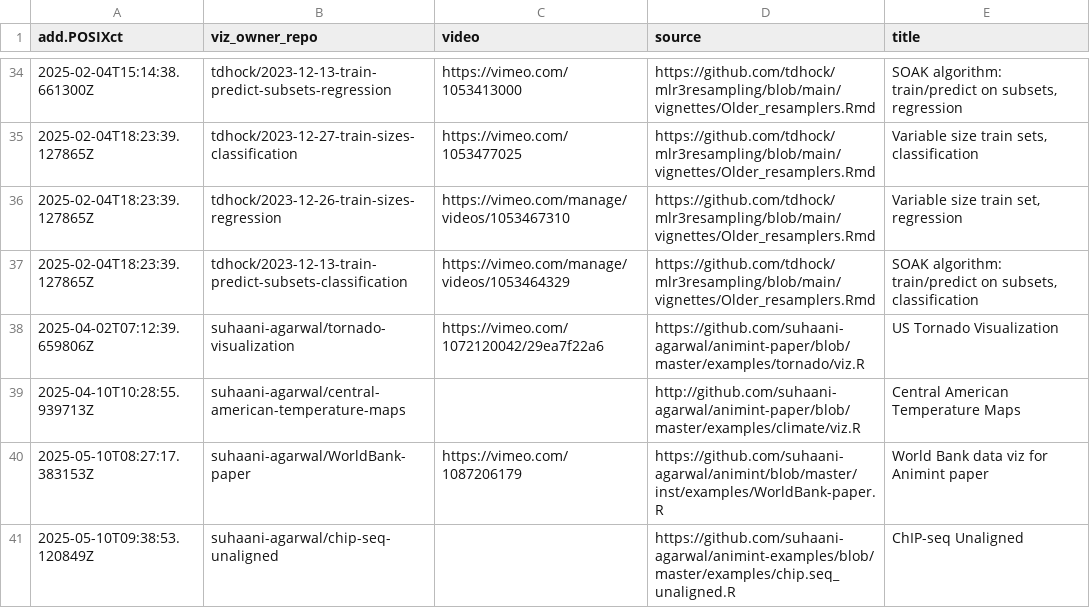
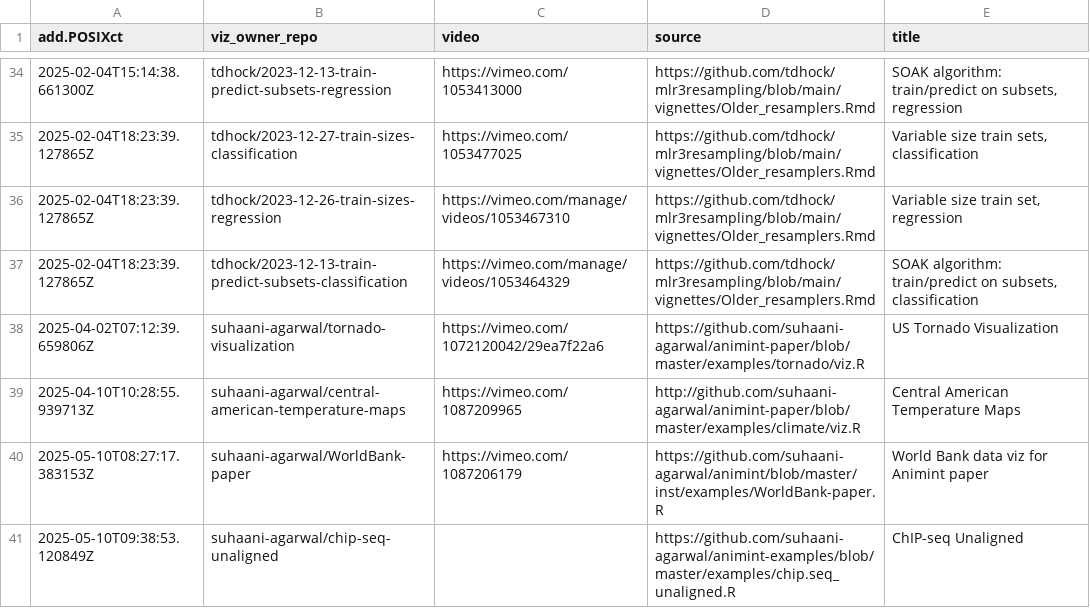
Before and after one commit to tdhock/gallery, a CSV file: meta.csv, drawn as a sheet; only a part is shown, gaps mark what is left out.

```diff
--- a/meta.csv
+++ b/meta.csv
@@ -38,3 +38,3 @@ add.POSIXct,viz_owner_repo,video,source,title
 2025-04-02T07:12:39.659806Z,suhaani-agarwal/tornado-visualization,https://vimeo.com/1072120042/29ea7f22a6,https://github.com/suhaani-agarwal/animint-paper/blob/master/examples/tornado/viz.R,US Tornado Visualization
-2025-04-10T10:28:55.939713Z,suhaani-agarwal/central-american-temperature-maps,"",http://github.com/suhaani-agarwal/animint-paper/blob/master/examples/climate/viz.R,Central American Temperature Maps
+2025-04-10T10:28:55.939713Z,suhaani-agarwal/central-american-temperature-maps,https://vimeo.com/1087209965,http://github.com/suhaani-agarwal/animint-paper/blob/master/examples/climate/viz.R,Central American Temperature Maps
 2025-05-10T08:27:17.383153Z,suhaani-agarwal/WorldBank-paper,https://vimeo.com/1087206179,https://github.com/suhaani-agarwal/animint/blob/master/inst/examples/WorldBank-paper.R,World Bank data viz for Animint paper
```
Also changed, not shown: error.csv, 1 other file.
